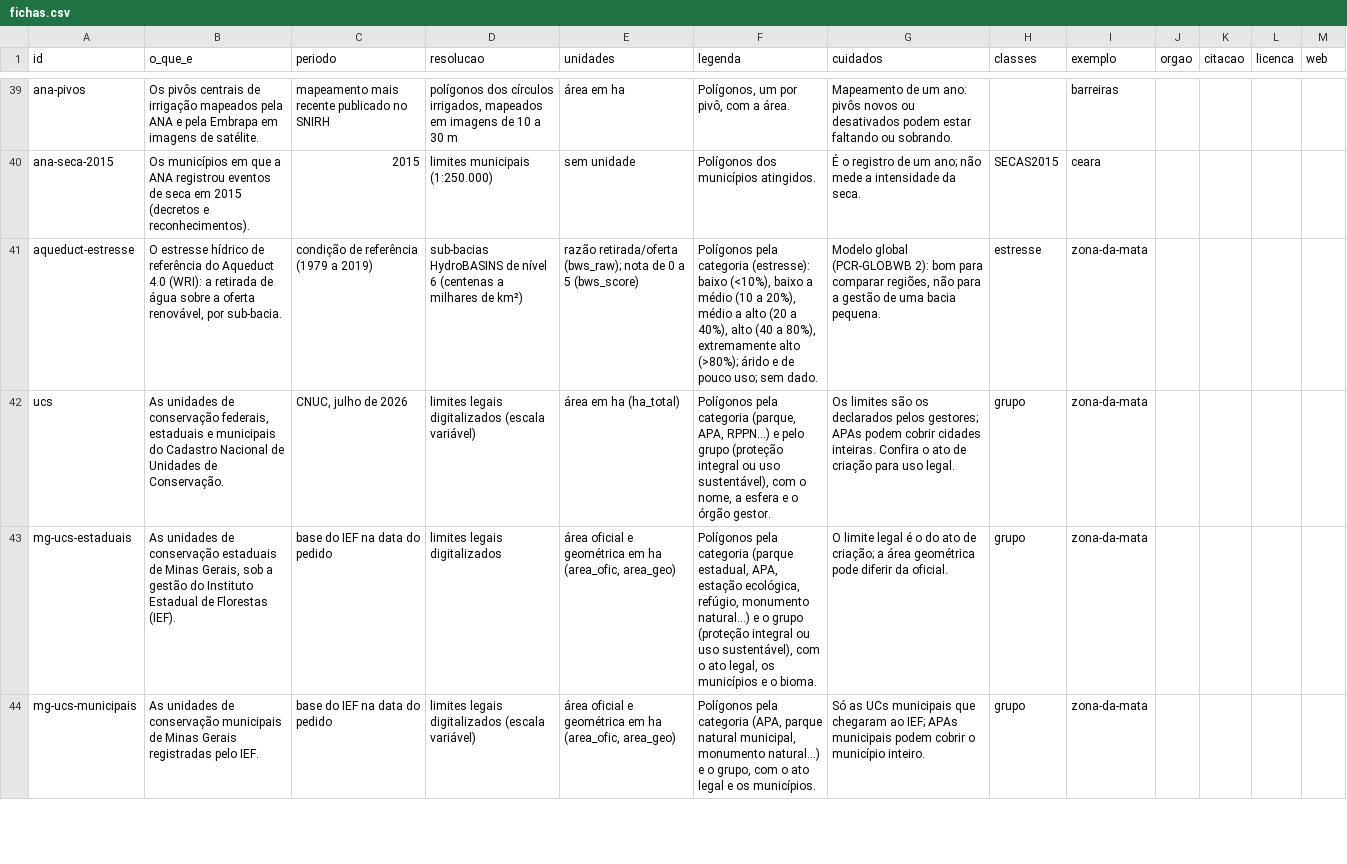
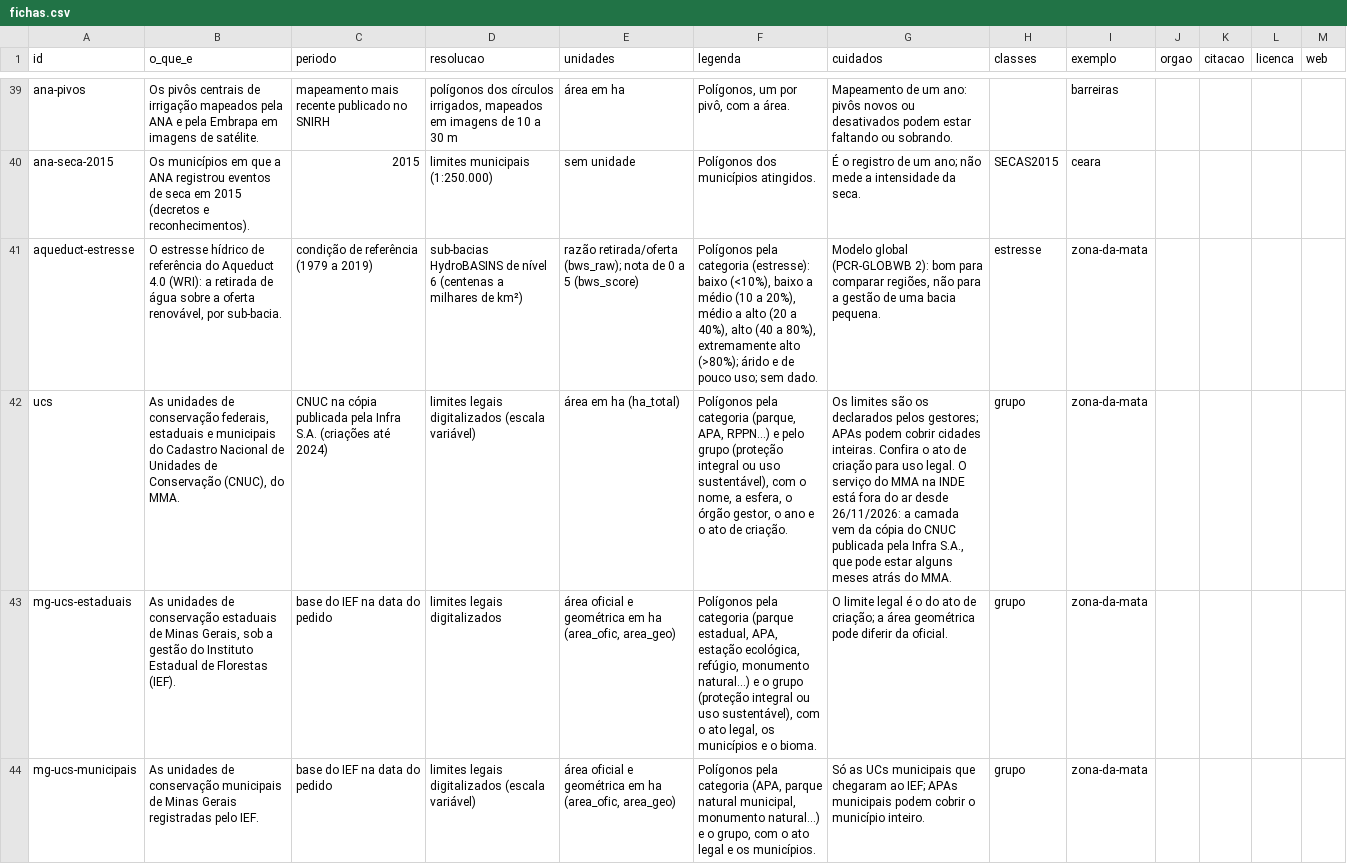
Before and after one commit to elpidioassinaturas/BrasilData, a CSV file: fichas.csv, drawn as a sheet; only a part is shown, gaps mark what is left out; the diff covers the shown part only; the diff names each change by its address in the sheet, - before the commit and + after, or states it on an @@ line.

```diff
--- a/fichas.csv
+++ b/fichas.csv
-B42 (o_que_e): …Unidades de Conservação.
+B42 (o_que_e): …Unidades de Conservação (CNUC), do MMA.
-C42 (periodo): CNUC, julho de 2026
+C42 (periodo): CNUC na cópia publicada pela Infra S.A. (criações até 2024)
-F42 (legenda): …nome, a esfera e o órgão gestor.
+F42 (legenda): …nome, a esfera, o órgão gestor, o ano e o ato de criação.
-G42 (cuidados): …uso legal.
+G42 (cuidados): …uso legal. O serviço do MMA na INDE está fora do ar desde 26/11/2026: a camada vem da cópia do CNUC publicada pela Infra S.A., que pode estar alguns meses atrás do MMA.
```
Also changed, not shown: 1 added row and 7 edited cells elsewhere in this file, fontes.csv, 22 other files.
